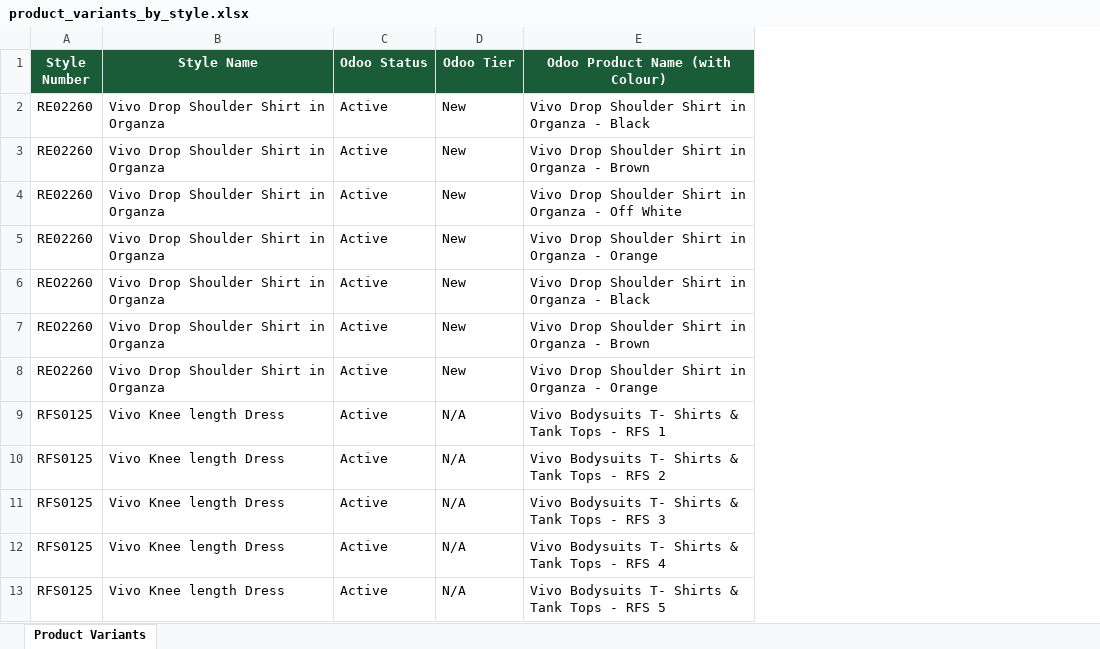
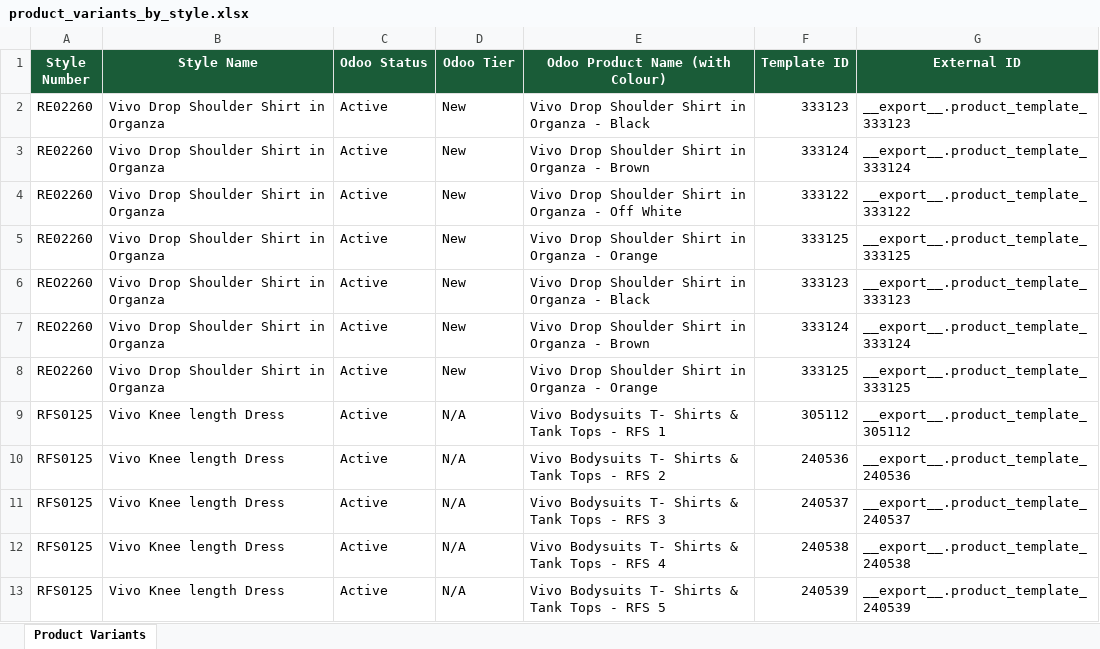
Before and after one commit to analytics-glitch/Vivo-Fashion-Dashboard-Replit, an Excel workbook: attached_assets/product_variants_by_style.xlsx, sheet Product Variants, drawn as a sheet; only a part is shown; values as stored, in another font and other column widths than the file's, no borders; the diff names each change by its address in the sheet, - before the commit and + after, or states it on an @@ line.

```diff
--- a/attached_assets/product_variants_by_style.xlsx (sheet Product Variants)
+++ b/attached_assets/product_variants_by_style.xlsx (sheet Product Variants)
+column F (Template ID), rows 2-13: 333123 | 333124 | 333122 | 333125 | 333123 | 333124 | 333125 | 305112 | 240536 | 240537 | 240538 | 240539
+column G (External ID), rows 2-13: __export__.product_template_333123 | __export__.product_template_333124 | __export__.product_template_333122 | __export__.product_template_333125 | __export__.product_template_333123 | __export__.product_template_333124 | __export__.product_template_333125 | __export__.product_template_305112 | __export__.product_template_240536 | __export__.product_template_240537 | __export__.product_template_240538 | __export__.product_template_240539
```
Also changed, not shown: 1 other file.
